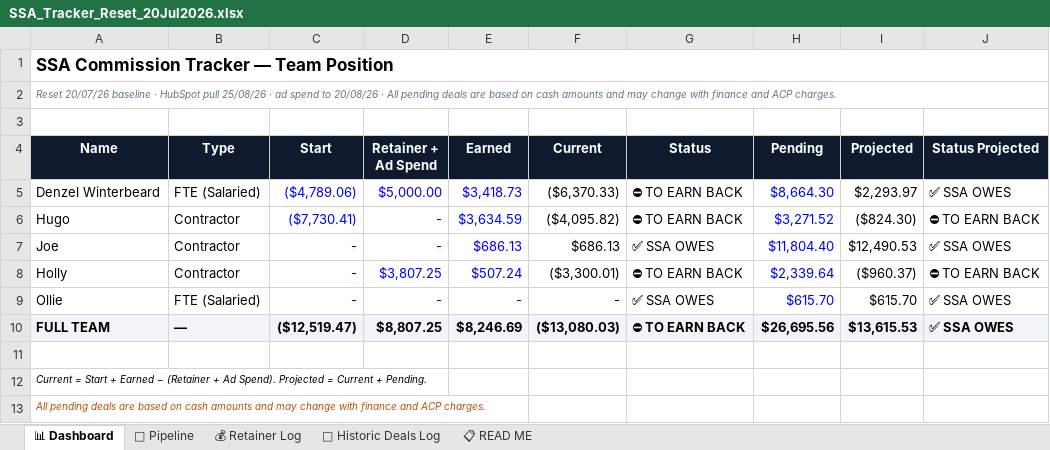
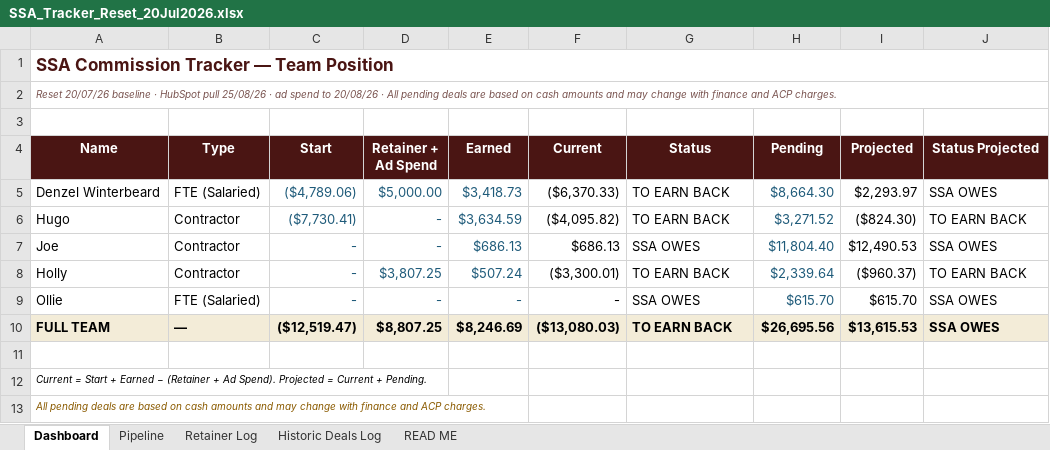
Before and after one commit to ollieleuthart/ssa-tracker, an Excel workbook: SSA_Tracker_Reset_20Jul2026.xlsx, sheet Dashboard, drawn as a sheet; values as stored, in another font and other column widths than the file's, no borders; conditional formats not drawn; the diff names each change by its address in the sheet, - before the commit and + after, or states it on an @@ line.

Commit message:
Ampra rebrand 25/08/26 — locked palette, DM Sans/Bricolage, falcon lockups, emoji removed, tab colours + conditional formatting replace them

```diff
--- a/SSA_Tracker_Reset_20Jul2026.xlsx (sheet Dashboard)
+++ b/SSA_Tracker_Reset_20Jul2026.xlsx (sheet Dashboard)
-sheet tab: 📊 Dashboard
+sheet tab: Dashboard
-sheet tab: 🔮 Pipeline
+sheet tab: Pipeline
-sheet tab: 💰 Retainer Log
+sheet tab: Retainer Log
-sheet tab: 📜 Historic Deals Log
+sheet tab: Historic Deals Log
-sheet tab: 📋 READ ME
+sheet tab: READ ME
-A1 text colour: black
+A1 text colour: #4A1513
-A2 text colour: #64748B
+A2 text colour: #7A5450
-A4:J4 fill: #0F1A2E
+A4:J4 fill: #4A1513
-C5:E9 text colour: #0000FF
+C5:E9 text colour: #1F5B7A
-G5:G6 (Status): ⛔ TO EARN BACK
+G5:G6 (Status): TO EARN BACK
-H5:H9 text colour: #0000FF
+H5:H9 text colour: #1F5B7A
-J5 (Status Projected): ✅ SSA OWES
+J5 (Status Projected): SSA OWES
-J6 (Status Projected): ⛔ TO EARN BACK
+J6 (Status Projected): TO EARN BACK
-G7 (Status): ✅ SSA OWES
+G7 (Status): SSA OWES
-J7 (Status Projected): ✅ SSA OWES
+J7 (Status Projected): SSA OWES
-G8 (Status): ⛔ TO EARN BACK
+G8 (Status): TO EARN BACK
-J8 (Status Projected): ⛔ TO EARN BACK
+J8 (Status Projected): TO EARN BACK
-G9 (Status): ✅ SSA OWES
+G9 (Status): SSA OWES
-J9:J10 (Status Projected): ✅ SSA OWES
+J9:J10 (Status Projected): SSA OWES
-A10:J10 fill: #F1F5F9
+A10:J10 fill: #F3ECD8
-G10 (Status): ⛔ TO EARN BACK
+G10 (Status): TO EARN BACK
-A13 text colour: #B45309
+A13 text colour: #8A5A00
```
Also changed, not shown: sheet Pipeline, sheet Historic Deals Log, sheet Retainer Log, sheet READ ME.
